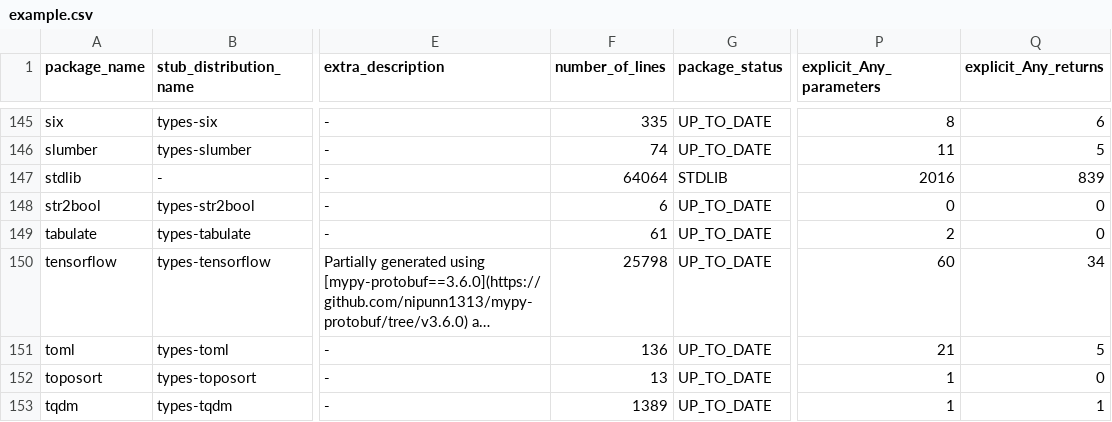
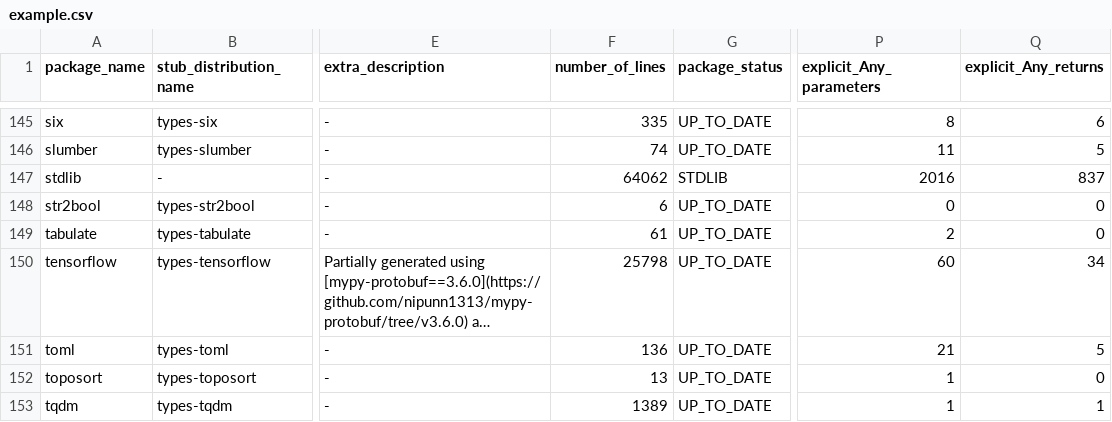
Before and after one commit to AlexWaygood/typeshed-stats, a CSV file: examples/example.csv, drawn as a sheet; only a part is shown, gaps mark what is left out; long unchanged cells end in …; the diff names each change by its address in the sheet, - before the commit and + after, or states it on an @@ line.

Commit message:
👷 Automated regeneration of examples and docs

```diff
--- a/examples/example.csv
+++ b/examples/example.csv
-F147 (number_of_lines): 64064
+F147 (number_of_lines): 64062
-Q147 (explicit_Any_returns): 839
+Q147 (explicit_Any_returns): 837
```
Also changed, not shown: 2 other files.
